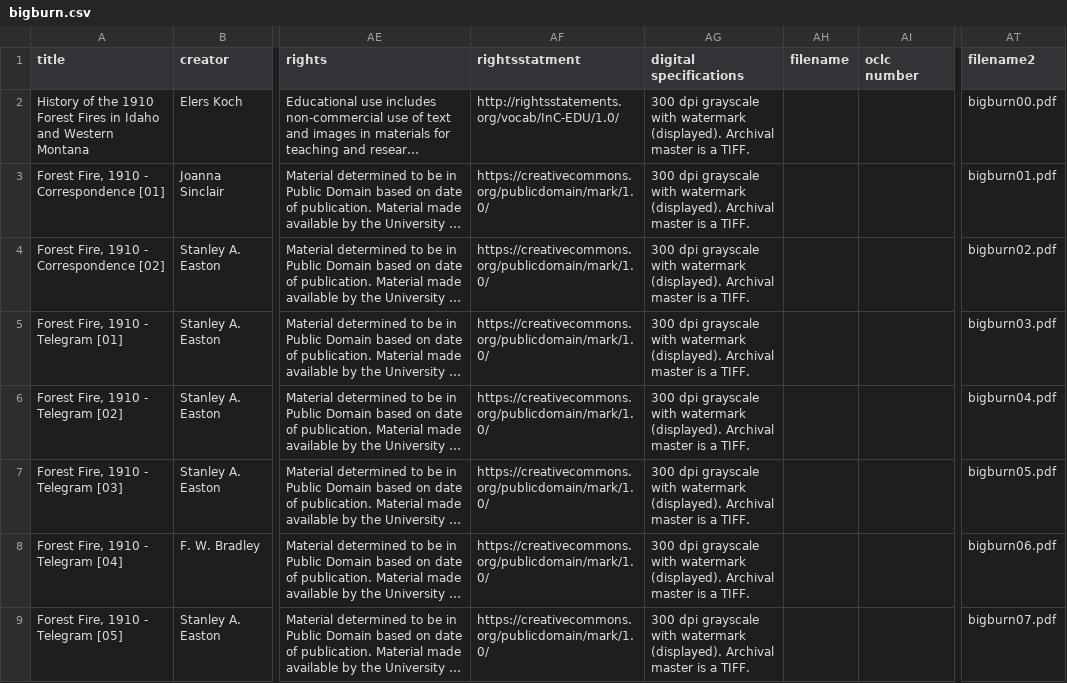
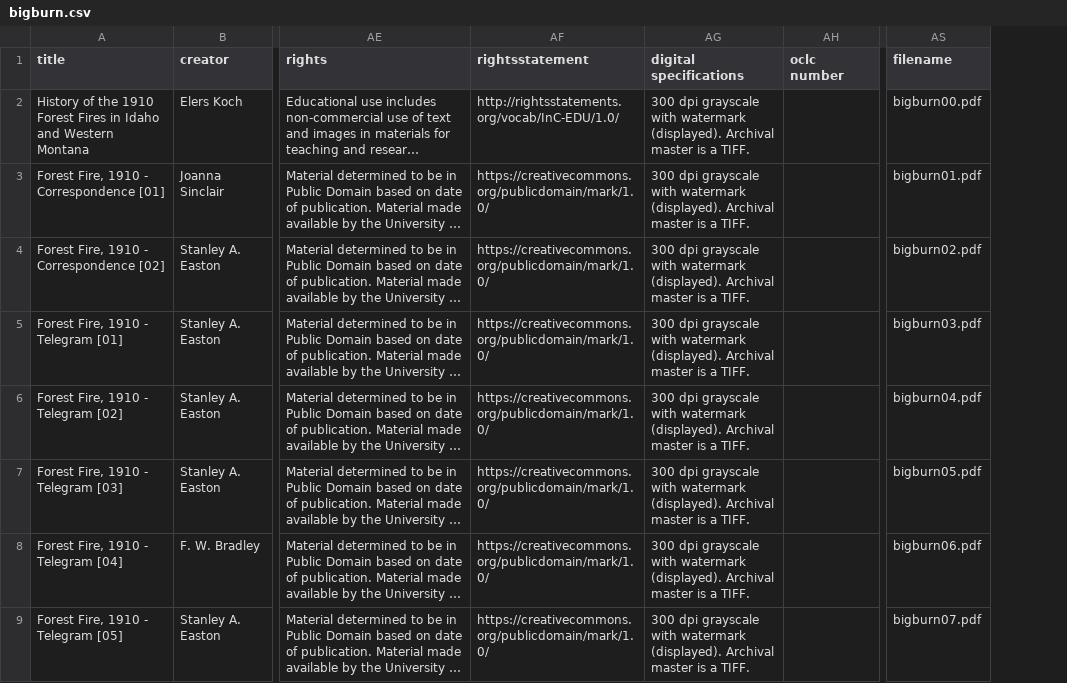
Before and after one commit to uidaholib/base-digital-collections-template, a CSV file: _data/bigburn.csv, drawn as a sheet; only a part is shown, gaps mark what is left out; long unchanged cells end in …; removed rows and columns are numbered as before the commit, all else as after; the diff names each change by its address in the sheet, - before the commit and + after, or states it on an @@ line.

Commit message:
fix metadata issues

```diff
--- a/_data/bigburn.csv
+++ b/_data/bigburn.csv
-column AH (filename), empty
-AF1: rightsstatment
+AF1: rightsstatement
-AS1: filename2
+AS1: filename
```
